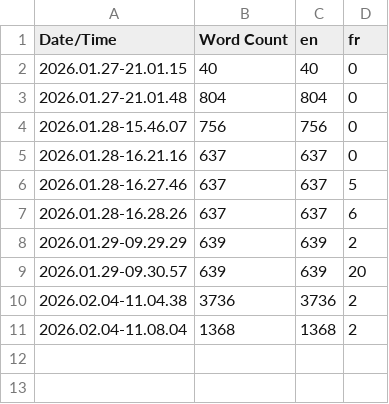
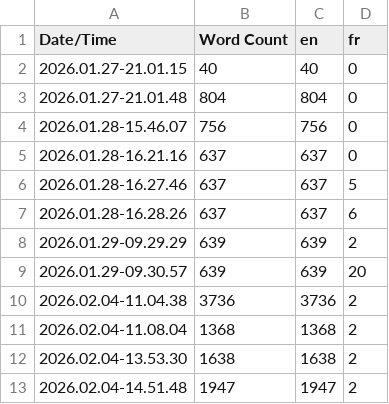
Before and after one commit to Grimmeld/Unreal_Adventure_Gr1, a CSV file: Content/Localization/Game/Game.csv, drawn as a sheet; the diff names each change by its address in the sheet, - before the commit and + after, or states it on an @@ line.

```diff
--- a/Content/Localization/Game/Game.csv
+++ b/Content/Localization/Game/Game.csv
+row 12: 2026.02.04-13.53.30 | 1638 | 1638 | 2
+row 13: 2026.02.04-14.51.48 | 1947 | 1947 | 2
```
Also changed, not shown: 7 other files.
